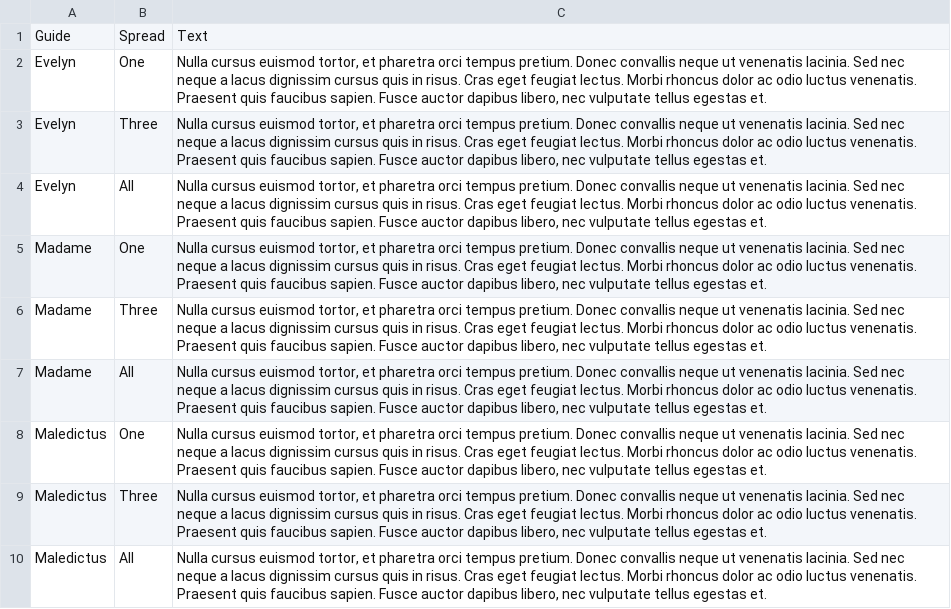
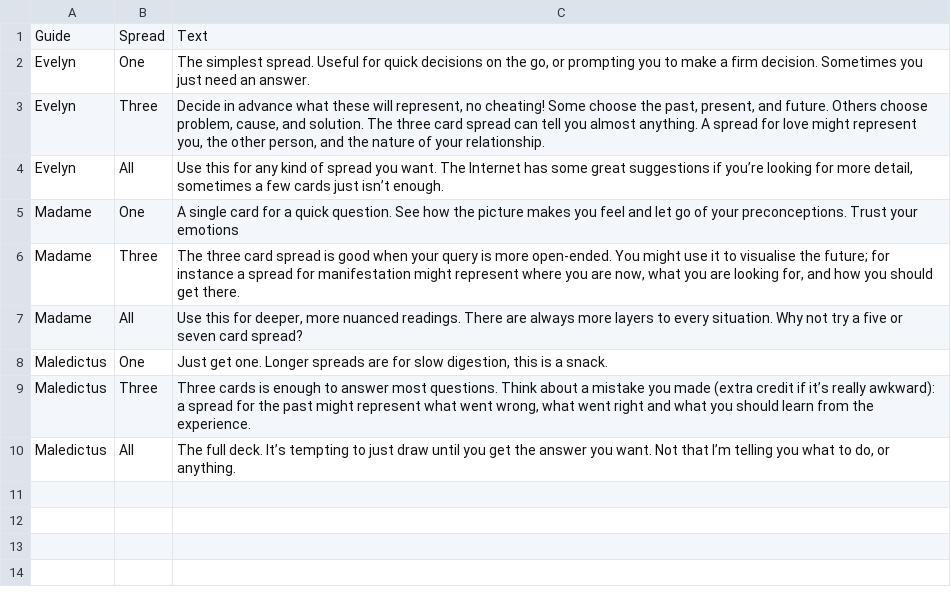
Before and after one commit to wainwrightmark/intarot, a TSV file: src/tsv/guide_spreads.tsv, drawn as a sheet.

Commit message:
Changed how prompts work

```diff
--- a/src/tsv/guide_spreads.tsv
+++ b/src/tsv/guide_spreads.tsv
@@ -1,10 +1,10 @@
 Guide	Spread	Text
-Evelyn	One	Nulla cursus euismod tortor, et pharetra orci tempus pretium. Donec convallis neque ut venenatis lacinia. Sed nec neque a lacus dignissim cursus quis in risus. Cras eget feugiat lectus. Morbi rhoncus dolor ac odio luctus venenatis. Praesent quis faucibus sapien. Fusce auctor dapibus libero, nec vulputate tellus egestas et.
-Evelyn	Three	Nulla cursus euismod tortor, et pharetra orci tempus pretium. Donec convallis neque ut venenatis lacinia. Sed nec neque a lacus dignissim cursus quis in risus. Cras eget feugiat lectus. Morbi rhoncus dolor ac odio luctus venenatis. Praesent quis faucibus sapien. Fusce auctor dapibus libero, nec vulputate tellus egestas et.
-Evelyn	All	Nulla cursus euismod tortor, et pharetra orci tempus pretium. Donec convallis neque ut venenatis lacinia. Sed nec neque a lacus dignissim cursus quis in risus. Cras eget feugiat lectus. Morbi rhoncus dolor ac odio luctus venenatis. Praesent quis faucibus sapien. Fusce auctor dapibus libero, nec vulputate tellus egestas et.
-Madame	One	Nulla cursus euismod tortor, et pharetra orci tempus pretium. Donec convallis neque ut venenatis lacinia. Sed nec neque a lacus dignissim cursus quis in risus. Cras eget feugiat lectus. Morbi rhoncus dolor ac odio luctus venenatis. Praesent quis faucibus sapien. Fusce auctor dapibus libero, nec vulputate tellus egestas et.
-Madame	Three	Nulla cursus euismod tortor, et pharetra orci tempus pretium. Donec convallis neque ut venenatis lacinia. Sed nec neque a lacus dignissim cursus quis in risus. Cras eget feugiat lectus. Morbi rhoncus dolor ac odio luctus venenatis. Praesent quis faucibus sapien. Fusce auctor dapibus libero, nec vulputate tellus egestas et.
-Madame	All	Nulla cursus euismod tortor, et pharetra orci tempus pretium. Donec convallis neque ut venenatis lacinia. Sed nec neque a lacus dignissim cursus quis in risus. Cras eget feugiat lectus. Morbi rhoncus dolor ac odio luctus venenatis. Praesent quis faucibus sapien. Fusce auctor dapibus libero, nec vulputate tellus egestas et.
-Maledictus	One	Nulla cursus euismod tortor, et pharetra orci tempus pretium. Donec convallis neque ut venenatis lacinia. Sed nec neque a lacus dignissim cursus quis in risus. Cras eget feugiat lectus. Morbi rhoncus dolor ac odio luctus venenatis. Praesent quis faucibus sapien. Fusce auctor dapibus libero, nec vulputate tellus egestas et.
-Maledictus	Three	Nulla cursus euismod tortor, et pharetra orci tempus pretium. Donec convallis neque ut venenatis lacinia. Sed nec neque a lacus dignissim cursus quis in risus. Cras eget feugiat lectus. Morbi rhoncus dolor ac odio luctus venenatis. Praesent quis faucibus sapien. Fusce auctor dapibus libero, nec vulputate tellus egestas et.
-Maledictus	All	Nulla cursus euismod tortor, et pharetra orci tempus pretium. Donec convallis neque ut venenatis lacinia. Sed nec neque a lacus dignissim cursus quis in risus. Cras eget feugiat lectus. Morbi rhoncus dolor ac odio luctus venenatis. Praesent quis faucibus sapien. Fusce auctor dapibus libero, nec vulputate tellus egestas et.
+Evelyn	One	The simplest spread. Useful for quick decisions on the go, or prompting you to make a firm decision. Sometimes you just need an answer.
+Evelyn	Three	Decide in advance what these will represent, no cheating! Some choose the past, present, and future. Others choose problem, cause, and solution. The three card spread can tell you almost anything. A spread for love might represent you, the other person, and the nature of your relationship.
+Evelyn	All	Use this for any kind of spread you want. The Internet has some great suggestions if you’re looking for more detail, sometimes a few cards just isn’t enough.
+Madame	One	A single card for a quick question. See how the picture makes you feel and let go of your preconceptions. Trust your emotions
+Madame	Three	The three card spread is good when your query is more open-ended. You might use it to visualise the future; for instance a spread for manifestation might represent where you are now, what you are looking for, and how you should get there.
+Madame	All	Use this for deeper, more nuanced readings. There are always more layers to every situation. Why not try a five or seven card spread?
+Maledictus	One	Just get one. Longer spreads are for slow digestion, this is a snack.
+Maledictus	Three	Three cards is enough to answer most questions. Think about a mistake you made (extra credit if it’s really awkward): a spread for the past might represent what went wrong, what went right and what you should learn from the experience.
+Maledictus	All	The full deck. It’s tempting to just draw until you get the answer you want. Not that I’m telling you what to do, or anything.
```
Also changed, not shown: src/tsv/prompts.tsv, 3 other files.
